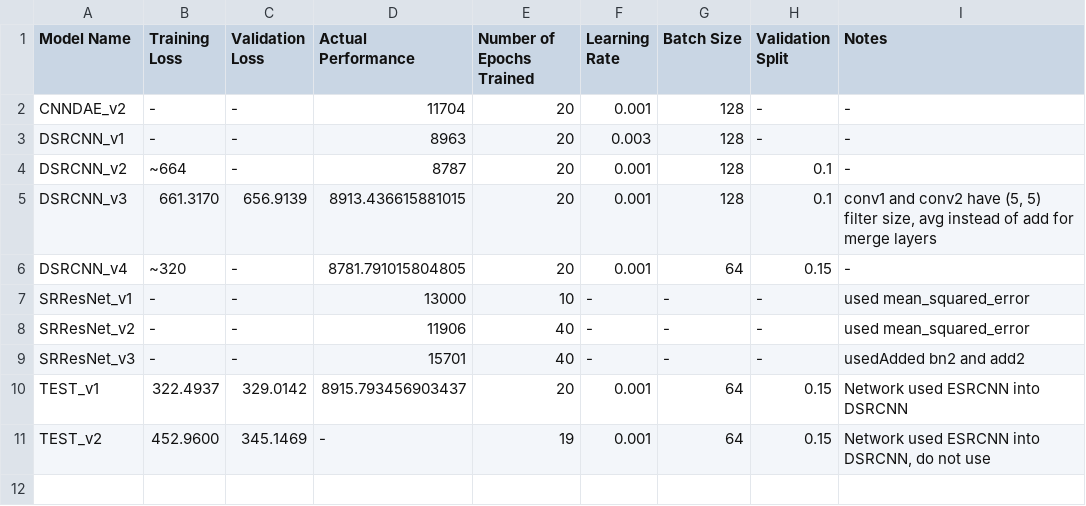
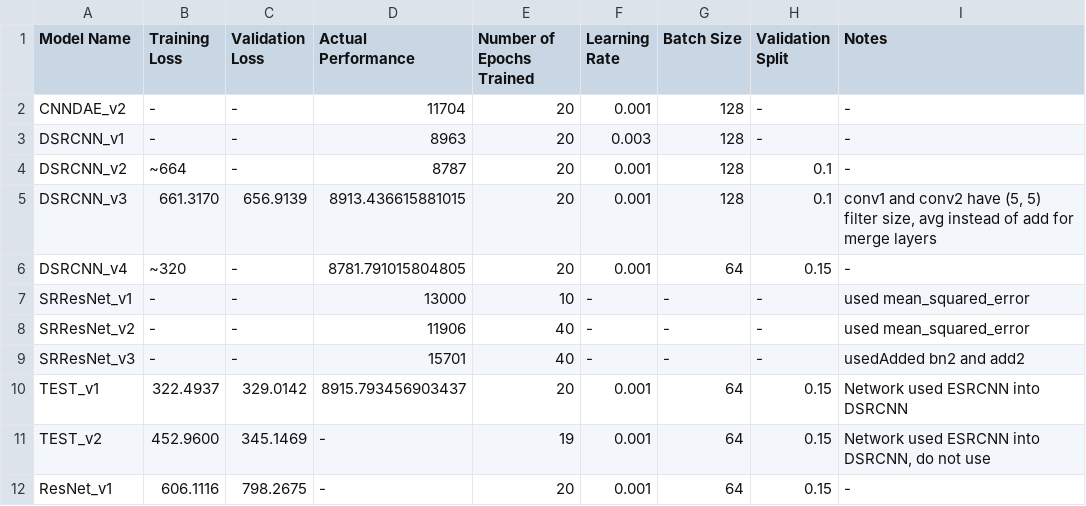
Before and after one commit to andrewchen353/SISRD, a CSV file: Andrew/accuracy_log.csv, drawn as a sheet.

Commit message:
Update accuracy log

```diff
--- a/Andrew/accuracy_log.csv
+++ b/Andrew/accuracy_log.csv
@@ -11 +11,2 @@ TEST_v1,322.4937,329.0142,8915.793456903437,20,0.001,64,0.15,"Network used ESRCN
 TEST_v2,452.9600,345.1469,-,19,0.001,64,0.15,"Network used ESRCNN into DSRCNN, do not use"
+ResNet_v1,606.1116,798.2675,-,20,0.001,64,0.15,-
```
